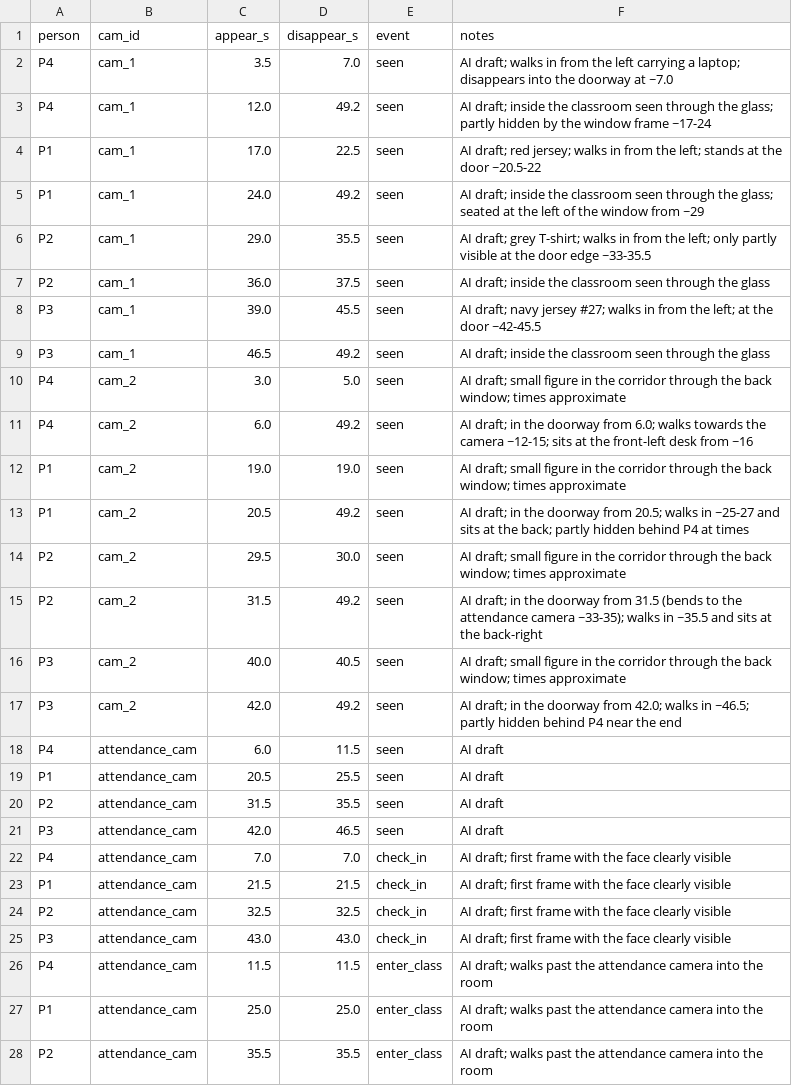
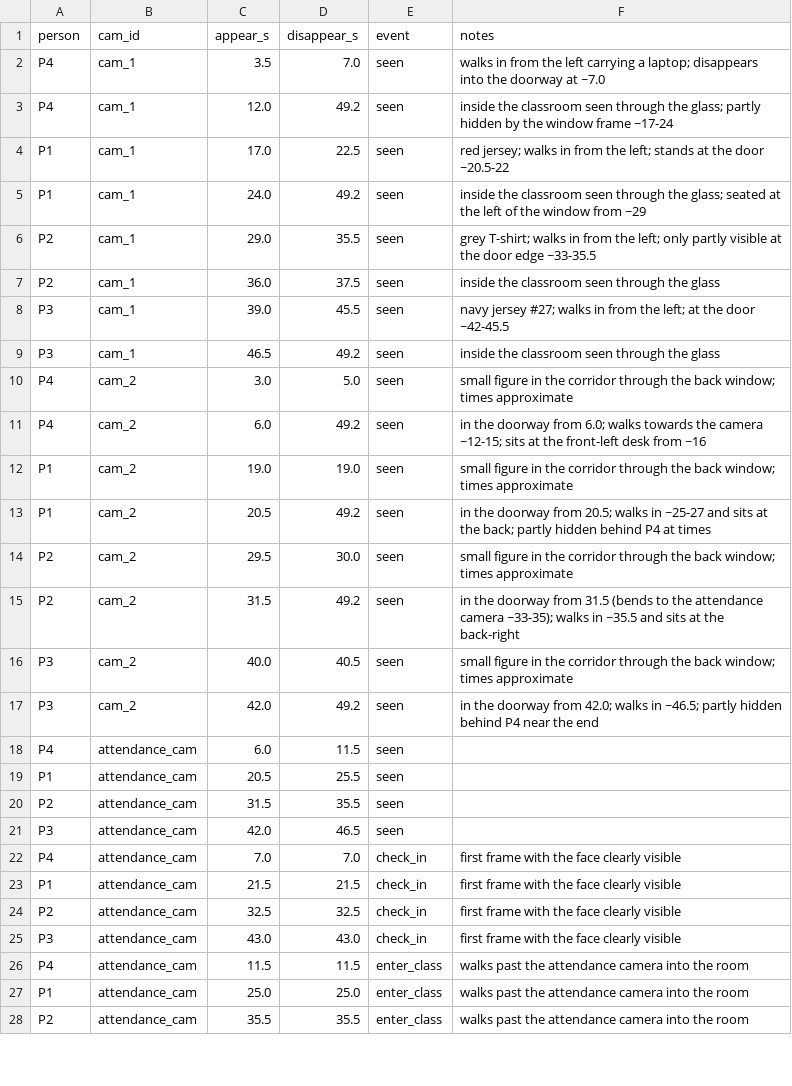
Before and after one commit to MaiChiLe113/Facial_Recognition_TeamProject, a CSV file: data/ground_truth/take1.csv, drawn as a sheet; only a part is shown; the diff covers the shown part only.

```diff
--- a/data/ground_truth/take1.csv
+++ b/data/ground_truth/take1.csv
@@ -1,28 +1,28 @@
 person,cam_id,appear_s,disappear_s,event,notes
-P4,cam_1,3.5,7.0,seen,AI draft; walks in from the left carrying a laptop; disappears into the doorway at ~7.0
-P4,cam_1,12.0,49.2,seen,AI draft; inside the classroom seen through the glass; partly hidden by the window frame ~17-24
-P1,cam_1,17.0,22.5,seen,AI draft; red jersey; walks in from the left; stands at the door ~20.5-22
-P1,cam_1,24.0,49.2,seen,AI draft; inside the classroom seen through the glass; seated at the left of the window from ~29
-P2,cam_1,29.0,35.5,seen,AI draft; grey T-shirt; walks in from the left; only partly visible at the door edge ~33-35.5
-P2,cam_1,36.0,37.5,seen,AI draft; inside the classroom seen through the glass
-P3,cam_1,39.0,45.5,seen,AI draft; navy jersey #27; walks in from the left; at the door ~42-45.5
-P3,cam_1,46.5,49.2,seen,AI draft; inside the classroom seen through the glass
-P4,cam_2,3.0,5.0,seen,AI draft; small figure in the corridor through the back window; times approximate
-P4,cam_2,6.0,49.2,seen,AI draft; in the doorway from 6.0; walks towards the camera ~12-15; sits at the front-left desk from ~16
-P1,cam_2,19.0,19.0,seen,AI draft; small figure in the corridor through the back window; times approximate
-P1,cam_2,20.5,49.2,seen,AI draft; in the doorway from 20.5; walks in ~25-27 and sits at the back; partly hidden behind P4 at times
-P2,cam_2,29.5,30.0,seen,AI draft; small figure in the corridor through the back window; times approximate
-P2,cam_2,31.5,49.2,seen,AI draft; in the doorway from 31.5 (bends to the attendance camera ~33-35); walks in ~35.5 and sits at the back-right
-P3,cam_2,40.0,40.5,seen,AI draft; small figure in the corridor through the back window; times approximate
-P3,cam_2,42.0,49.2,seen,AI draft; in the doorway from 42.0; walks in ~46.5; partly hidden behind P4 near the end
-P4,attendance_cam,6.0,11.5,seen,AI draft
-P1,attendance_cam,20.5,25.5,seen,AI draft
-P2,attendance_cam,31.5,35.5,seen,AI draft
-P3,attendance_cam,42.0,46.5,seen,AI draft
-P4,attendance_cam,7.0,7.0,check_in,AI draft; first frame with the face clearly visible
-P1,attendance_cam,21.5,21.5,check_in,AI draft; first frame with the face clearly visible
-P2,attendance_cam,32.5,32.5,check_in,AI draft; first frame with the face clearly visible
-P3,attendance_cam,43.0,43.0,check_in,AI draft; first frame with the face clearly visible
-P4,attendance_cam,11.5,11.5,enter_class,AI draft; walks past the attendance camera into the room
-P1,attendance_cam,25.0,25.0,enter_class,AI draft; walks past the attendance camera into the room
-P2,attendance_cam,35.5,35.5,enter_class,AI draft; walks past the attendance camera into the room
+P4,cam_1,3.5,7.0,seen,walks in from the left carrying a laptop; disappears into the doorway at ~7.0
+P4,cam_1,12.0,49.2,seen,inside the classroom seen through the glass; partly hidden by the window frame ~17-24
+P1,cam_1,17.0,22.5,seen,red jersey; walks in from the left; stands at the door ~20.5-22
+P1,cam_1,24.0,49.2,seen,inside the classroom seen through the glass; seated at the left of the window from ~29
+P2,cam_1,29.0,35.5,seen,grey T-shirt; walks in from the left; only partly visible at the door edge ~33-35.5
+P2,cam_1,36.0,37.5,seen,inside the classroom seen through the glass
+P3,cam_1,39.0,45.5,seen,navy jersey #27; walks in from the left; at the door ~42-45.5
+P3,cam_1,46.5,49.2,seen,inside the classroom seen through the glass
+P4,cam_2,3.0,5.0,seen,small figure in the corridor through the back window; times approximate
+P4,cam_2,6.0,49.2,seen,in the doorway from 6.0; walks towards the camera ~12-15; sits at the front-left desk from ~16
+P1,cam_2,19.0,19.0,seen,small figure in the corridor through the back window; times approximate
+P1,cam_2,20.5,49.2,seen,in the doorway from 20.5; walks in ~25-27 and sits at the back; partly hidden behind P4 at times
+P2,cam_2,29.5,30.0,seen,small figure in the corridor through the back window; times approximate
+P2,cam_2,31.5,49.2,seen,in the doorway from 31.5 (bends to the attendance camera ~33-35); walks in ~35.5 and sits at the back-right
+P3,cam_2,40.0,40.5,seen,small figure in the corridor through the back window; times approximate
+P3,cam_2,42.0,49.2,seen,in the doorway from 42.0; walks in ~46.5; partly hidden behind P4 near the end
+P4,attendance_cam,6.0,11.5,seen,
+P1,attendance_cam,20.5,25.5,seen,
+P2,attendance_cam,31.5,35.5,seen,
+P3,attendance_cam,42.0,46.5,seen,
+P4,attendance_cam,7.0,7.0,check_in,first frame with the face clearly visible
+P1,attendance_cam,21.5,21.5,check_in,first frame with the face clearly visible
+P2,attendance_cam,32.5,32.5,check_in,first frame with the face clearly visible
+P3,attendance_cam,43.0,43.0,check_in,first frame with the face clearly visible
+P4,attendance_cam,11.5,11.5,enter_class,walks past the attendance camera into the room
+P1,attendance_cam,25.0,25.0,enter_class,walks past the attendance camera into the room
+P2,attendance_cam,35.5,35.5,enter_class,walks past the attendance camera into the room
```
Also changed, not shown: 1 edited cell elsewhere in this file, data/ground_truth/take3.csv, 7 other files.
